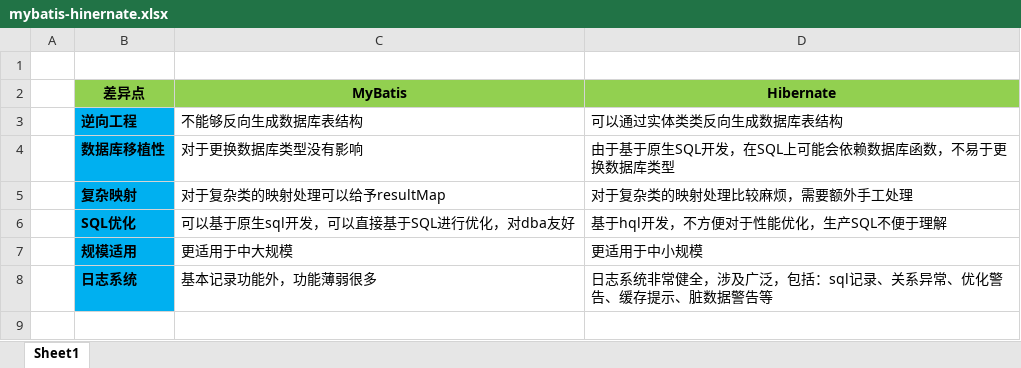
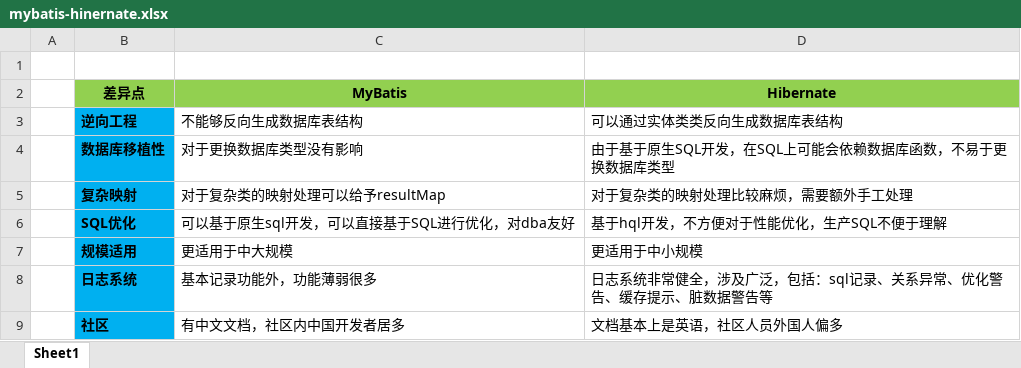
Before and after one commit to gerrypang/JAVA-000, an Excel workbook: Week_05/mybatis-hinernate.xlsx, sheet Sheet1, drawn as a sheet; values as stored, in another font and other column widths than the file's, no borders; the diff names each change by its address in the sheet, - before the commit and + after, or states it on an @@ line.

```diff
--- a/Week_05/mybatis-hinernate.xlsx (sheet Sheet1)
+++ b/Week_05/mybatis-hinernate.xlsx (sheet Sheet1)
+row 9:  | 社区 | 有中文文档，社区内中国开发者居多 | 文档基本上是英语，社区人员外国人偏多
```
Also changed, not shown: 6 other files.
